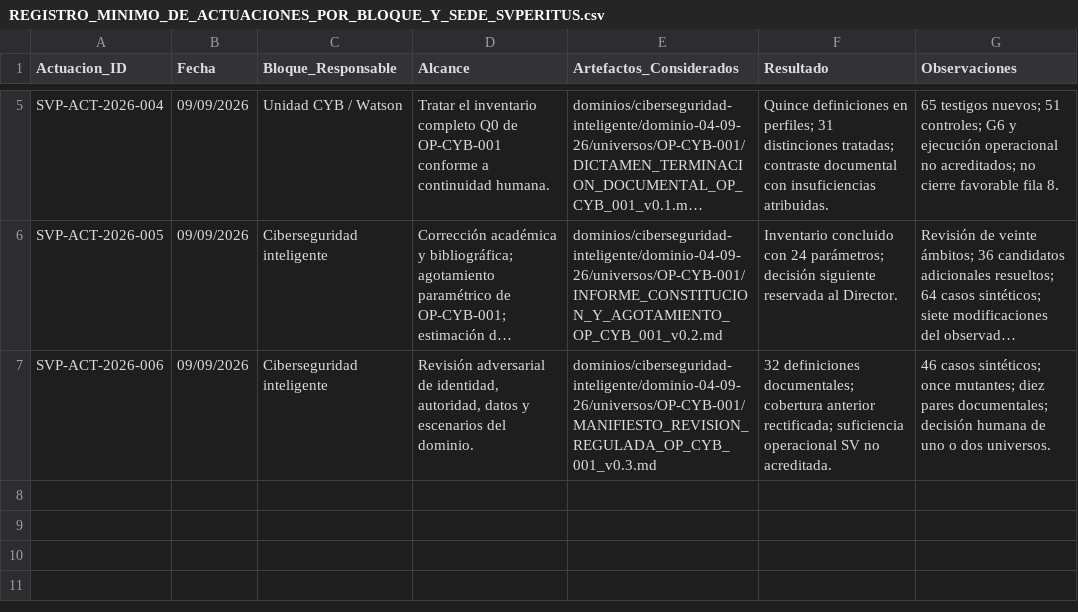
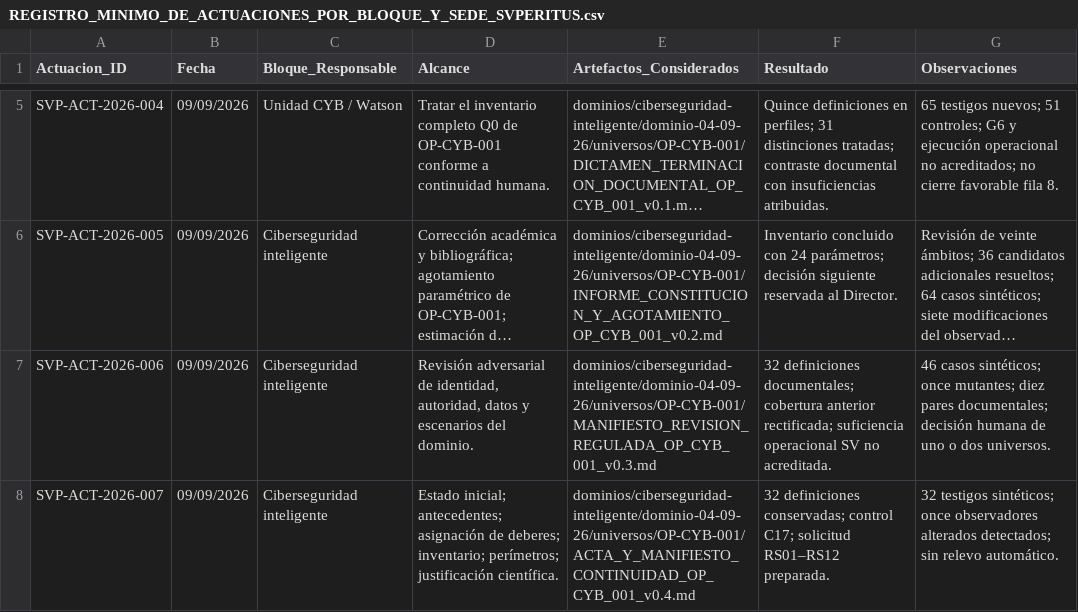
Before and after one commit to juantoniolloretegea/SVperitus-dataset, a CSV file: docs/calidad/REGISTRO_MINIMO_DE_ACTUACIONES_POR_BLOQUE_Y_SEDE_SVPERITUS.csv, drawn as a sheet; only a part is shown, gaps mark what is left out; long unchanged cells end in …; the diff names each change by its address in the sheet, - before the commit and + after, or states it on an @@ line.

```diff
--- a/docs/calidad/REGISTRO_MINIMO_DE_ACTUACIONES_POR_BLOQUE_Y_SEDE_SVPERITUS.csv
+++ b/docs/calidad/REGISTRO_MINIMO_DE_ACTUACIONES_POR_BLOQUE_Y_SEDE_SVPERITUS.csv
+row 8: SVP-ACT-2026-007 | 09/09/2026 | Ciberseguridad inteligente | Estado inicial; antecedentes; asignación de deberes; inventario; perímetros; justificación científica. | dominios/ciberseguridad-inteligente/dominio-04-09-26/universos/OP-CYB-001/ACTA_Y_MANIFIESTO_CONTINUIDAD_OP_CYB_001_v0.4.md | 32 definiciones conservadas; control C17; solicitud RS01–RS12 preparada. | 32 testigos sintéticos; once observadores alterados detectados; sin relevo automático.
```
Also changed, not shown: docs/calidad/REGISTRO_MINIMO_DE_HITOS_Y_CIERRES_SVPERITUS.csv, 11 other files.
